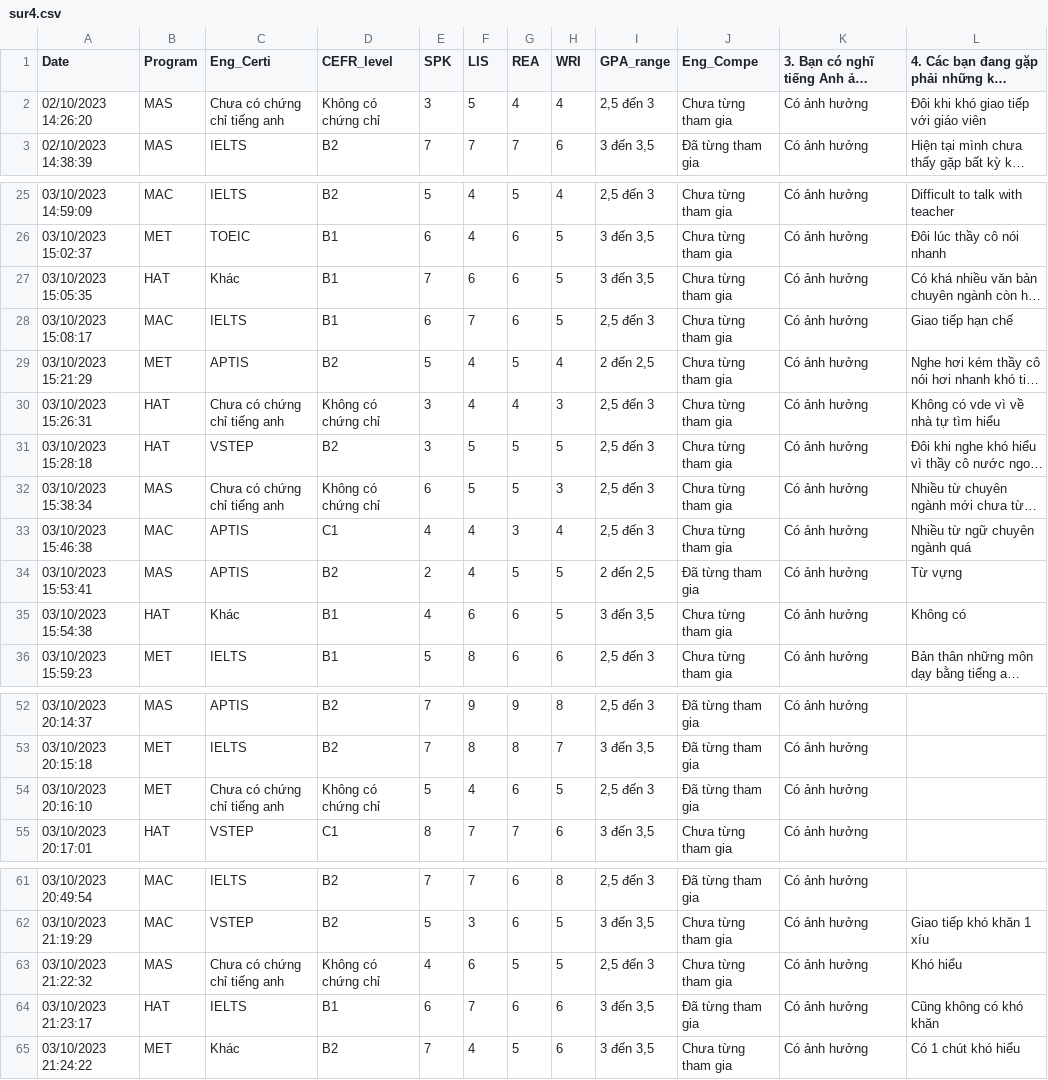
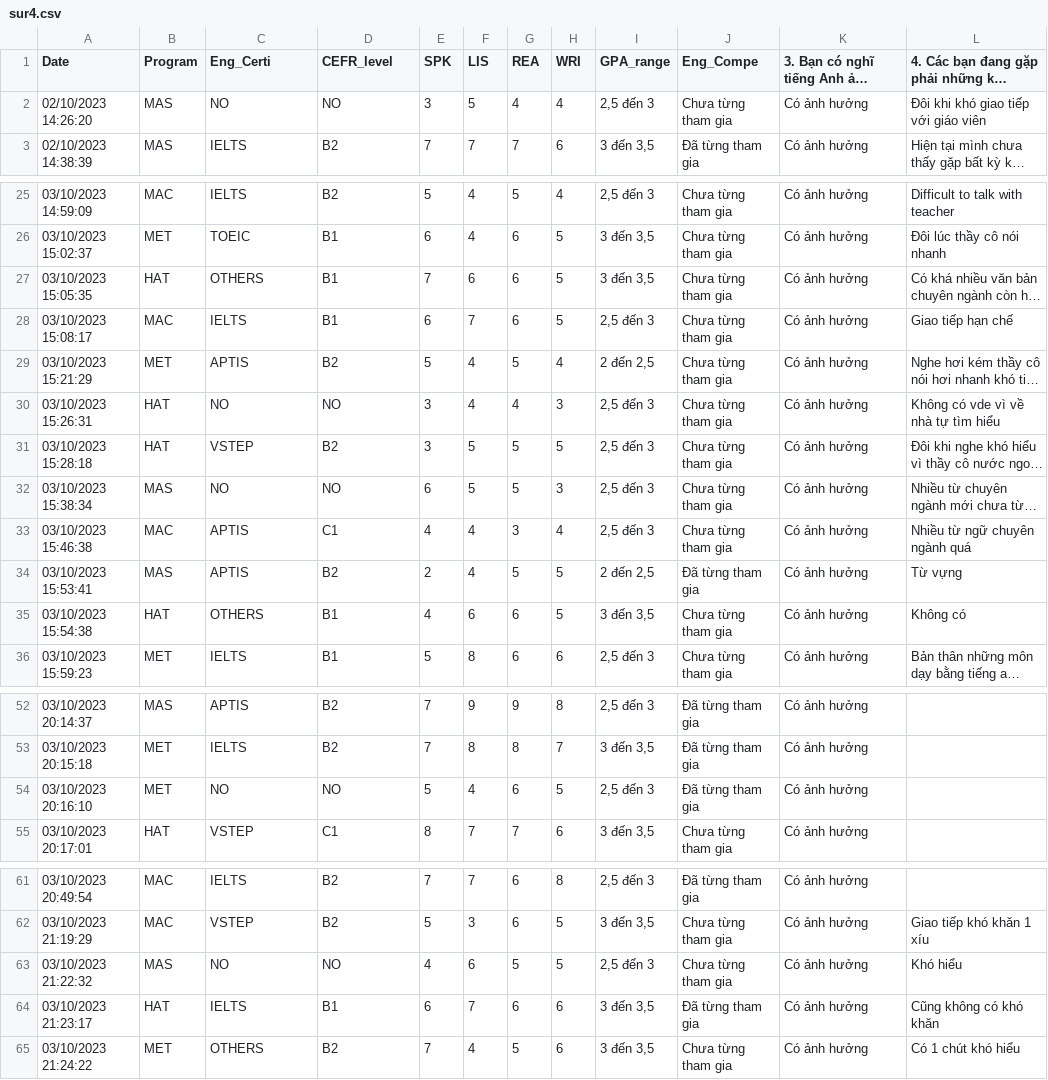
Before and after one commit to NhAtNgUy/mini-pre2, a CSV file: sur4.csv, drawn as a sheet; only a part is shown, gaps mark what is left out; long unchanged cells end in …; the diff names each change by its address in the sheet, - before the commit and + after, or states it on an @@ line.

Commit message:
Update sur4.csv

```diff
--- a/sur4.csv
+++ b/sur4.csv
-C2 (Eng_Certi): Chưa có chứng chỉ tiếng anh
+C2 (Eng_Certi): NO
-D2 (CEFR_level): Không có chứng chỉ
+D2 (CEFR_level): NO
-C27 (Eng_Certi): Khác
+C27 (Eng_Certi): OTHERS
-C30 (Eng_Certi): Chưa có chứng chỉ tiếng anh
+C30 (Eng_Certi): NO
-D30 (CEFR_level): Không có chứng chỉ
+D30 (CEFR_level): NO
-C32 (Eng_Certi): Chưa có chứng chỉ tiếng anh
+C32 (Eng_Certi): NO
-D32 (CEFR_level): Không có chứng chỉ
+D32 (CEFR_level): NO
-C35 (Eng_Certi): Khác
+C35 (Eng_Certi): OTHERS
-C54 (Eng_Certi): Chưa có chứng chỉ tiếng anh
+C54 (Eng_Certi): NO
-D54 (CEFR_level): Không có chứng chỉ
+D54 (CEFR_level): NO
-C63 (Eng_Certi): Chưa có chứng chỉ tiếng anh
+C63 (Eng_Certi): NO
-D63 (CEFR_level): Không có chứng chỉ
+D63 (CEFR_level): NO
-C65 (Eng_Certi): Khác
+C65 (Eng_Certi): OTHERS
```
